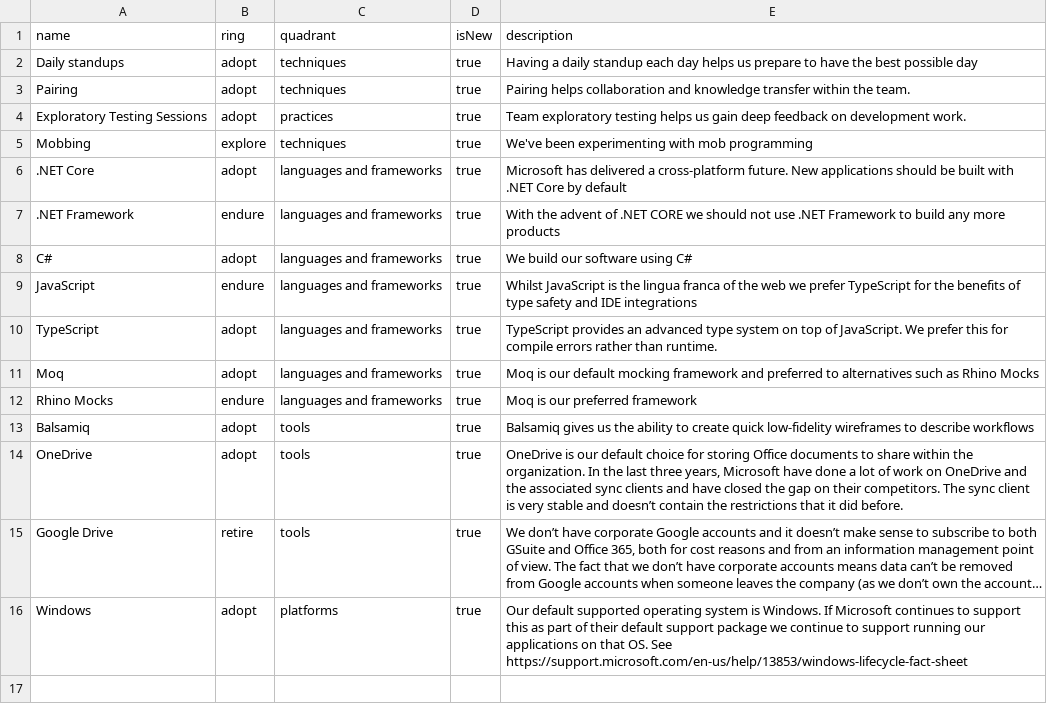
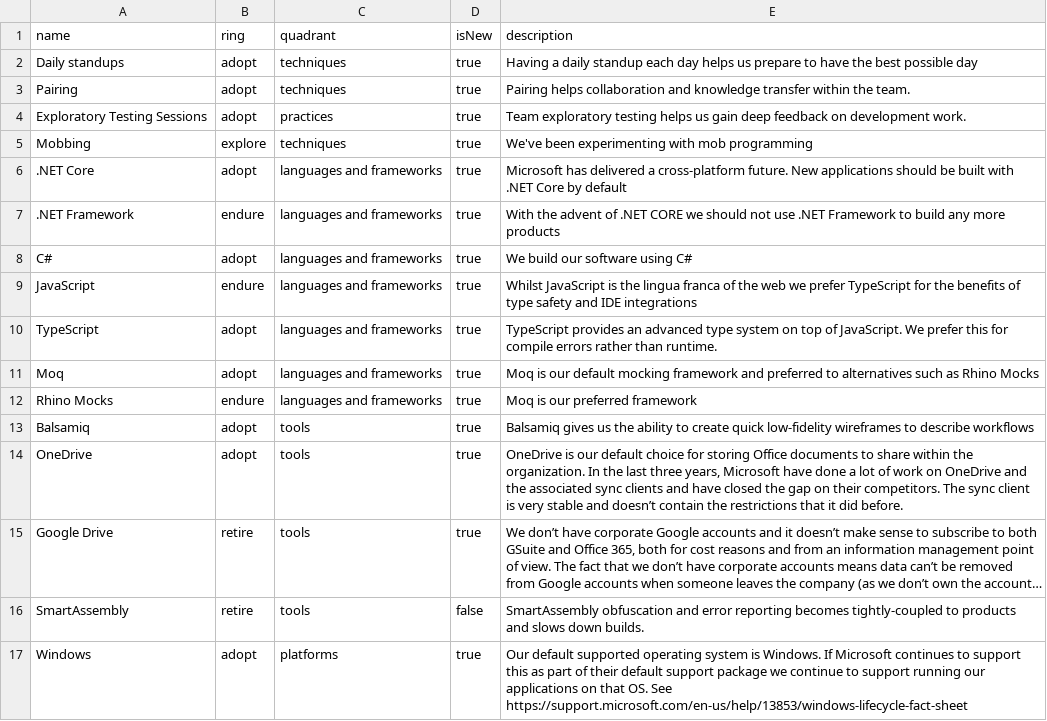
Before and after one commit to red-gate/Tech-Radar, a CSV file: radar.csv, drawn as a sheet; long unchanged cells end in …; the diff names each change by its address in the sheet, - before the commit and + after, or states it on an @@ line.

Commit message:
Add SmartAssembly to tools

```diff
--- a/radar.csv
+++ b/radar.csv
+row 16: SmartAssembly | retire | tools | false | SmartAssembly obfuscation and error reporting becomes tightly-coupled to products and slows down builds.
```
Also changed, not shown: smaller-context.csv.
